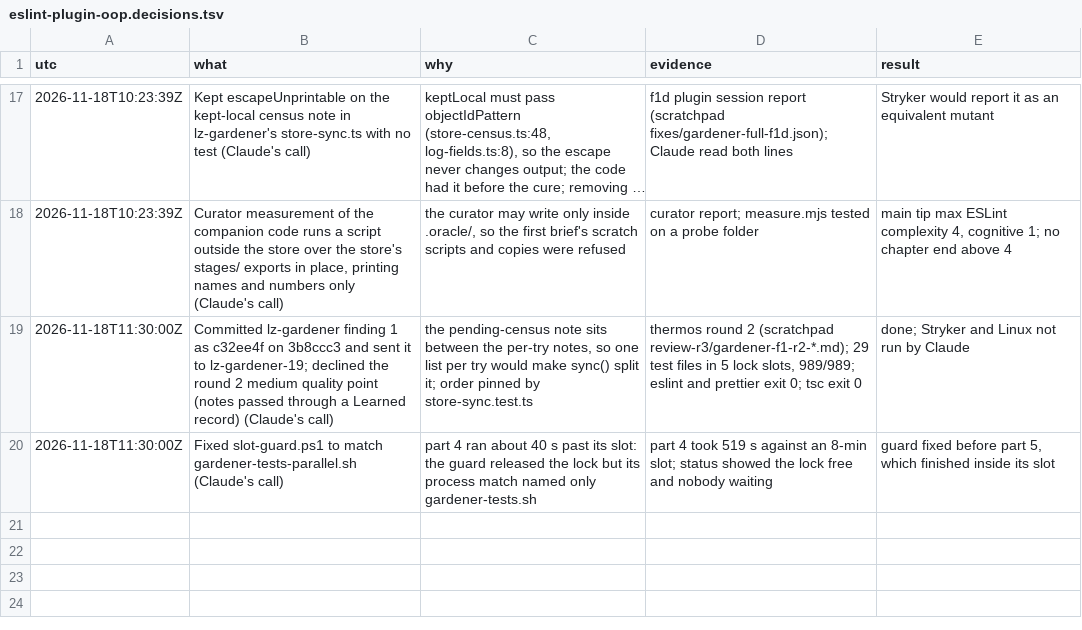
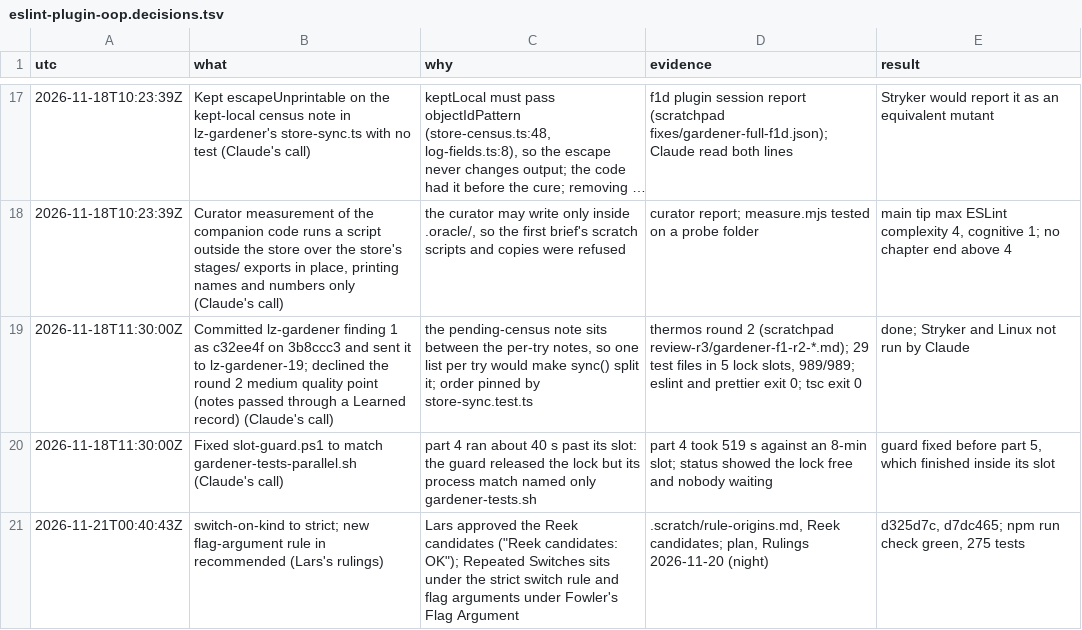
Before and after one commit to oodour/oodour, a TSV file: .scratch/eslint-plugin-oop.decisions.tsv, drawn as a sheet; only a part is shown, gaps mark what is left out; long unchanged cells end in ….

Commit message:
docs(eslint-plugin-oop): record the marker-or-lock oracle answers
The POODR and talks oracles both lean to a privacy marker a later
programmer can bypass over a run-time lock. The tier notes and the
decisions log now record switch-on-kind in strict and the new
flag-argument rule in recommended.

```diff
--- a/.scratch/eslint-plugin-oop.decisions.tsv
+++ b/.scratch/eslint-plugin-oop.decisions.tsv
@@ -20 +20,2 @@ utc	what	why	evidence	result
 2026-11-18T11:30:00Z	Fixed slot-guard.ps1 to match gardener-tests-parallel.sh (Claude's call)	part 4 ran about 40 s past its slot: the guard released the lock but its process match named only gardener-tests.sh	part 4 took 519 s against an 8-min slot; status showed the lock free and nobody waiting	guard fixed before part 5, which finished inside its slot
+2026-11-21T00:40:43Z	switch-on-kind to strict; new flag-argument rule in recommended (Lars's rulings)	Lars approved the Reek candidates ("Reek candidates: OK"); Repeated Switches sits under the strict switch rule and flag arguments under Fowler's Flag Argument	.scratch/rule-origins.md, Reek candidates; plan, Rulings 2026-11-20 (night)	d325d7c, d7dc465; npm run check green, 275 tests
```
Also changed, not shown: 2 other files.
